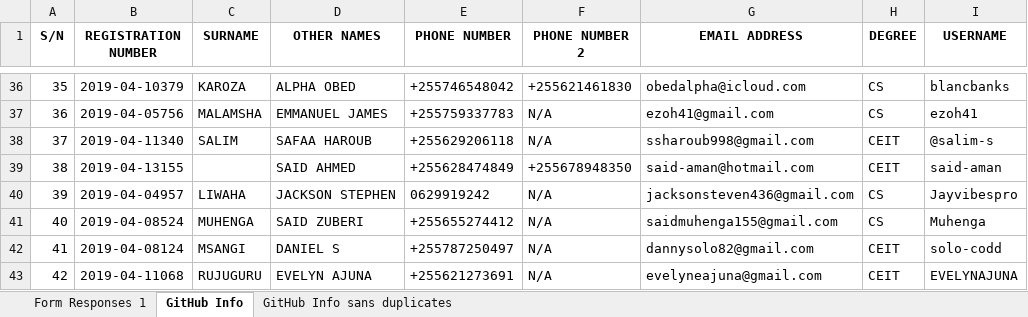
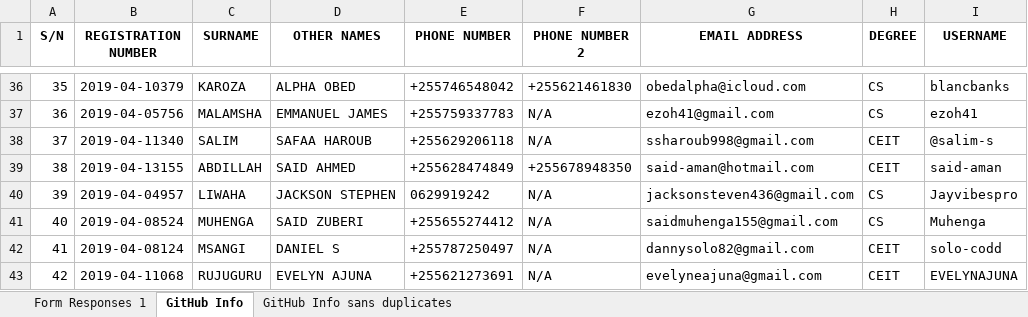
Before and after one commit to jlungo/staffcard, an Excel workbook: CS335/GitHub Info sans duplicates.xlsx, sheet GitHub Info, drawn as a sheet; only a part is shown, gaps mark what is left out; values as stored, in another font and other column widths than the file's, no borders; conditional formats not drawn; the diff names each change by its address in the sheet, - before the commit and + after, or states it on an @@ line.

Commit message:
edited username

```diff
--- a/CS335/GitHub Info sans duplicates.xlsx (sheet GitHub Info)
+++ b/CS335/GitHub Info sans duplicates.xlsx (sheet GitHub Info)
-C39 (SURNAME): (empty)
+C39 (SURNAME): ABDILLAH
```
